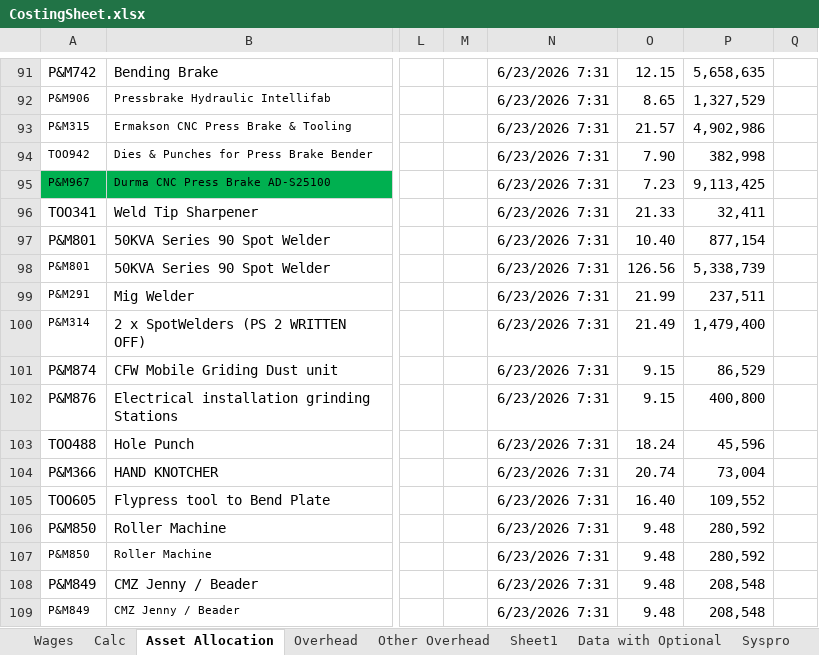
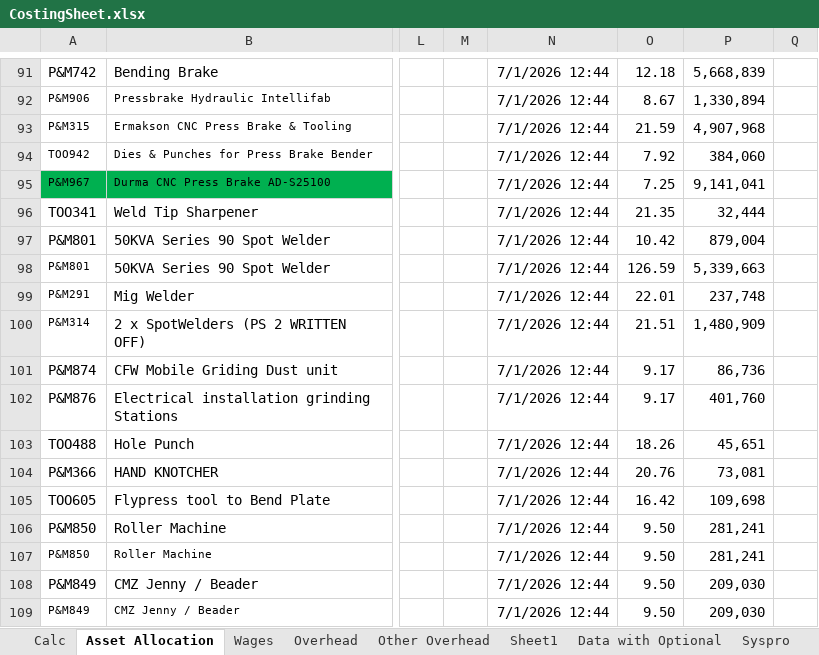
Before and after one commit to RailwayWS/Rickard, an Excel workbook: Costing/CostingSheet.xlsx, sheet Asset Allocation, drawn as a sheet; only a part is shown, gaps mark what is left out; values as stored, in another font and other column widths than the file's, no borders; the diff covers the shown part only; the diff names each change by its address in the sheet, - before the commit and + after, or states it on an @@ line.

```diff
--- a/Costing/CostingSheet.xlsx (sheet Asset Allocation)
+++ b/Costing/CostingSheet.xlsx (sheet Asset Allocation)
@@ sheet tab order changed: Calc | Asset Allocation | Wages | Overhead | Other Overhead | Sheet1 | Data with Optional | Syspro @@
-N91:N109: 6/23/2026 7:31
+N91:N109: 7/1/2026 12:44
-O91: 12.15
+O91: 12.18
-P91: 5,658,635
+P91: 5,668,839
-O92: 8.65
+O92: 8.67
-P92: 1,327,529
+P92: 1,330,894
-O93: 21.57
+O93: 21.59
-P93: 4,902,986
+P93: 4,907,968
-O94: 7.90
+O94: 7.92
-P94: 382,998
+P94: 384,060
-O95: 7.23
+O95: 7.25
-P95: 9,113,425
+P95: 9,141,041
-O96: 21.33
+O96: 21.35
-P96: 32,411
+P96: 32,444
-O97: 10.40
+O97: 10.42
-P97: 877,154
+P97: 879,004
-O98: 126.56
+O98: 126.59
-P98: 5,338,739
+P98: 5,339,663
-O99: 21.99
+O99: 22.01
-P99: 237,511
+P99: 237,748
-O100: 21.49
+O100: 21.51
-P100: 1,479,400
+P100: 1,480,909
-O101:O102: 9.15
+O101:O102: 9.17
-P101: 86,529
+P101: 86,736
-P102: 400,800
+P102: 401,760
-O103: 18.24
+O103: 18.26
-P103: 45,596
+P103: 45,651
-O104: 20.74
+O104: 20.76
-P104: 73,004
+P104: 73,081
-O105: 16.40
+O105: 16.42
-P105: 109,552
+P105: 109,698
-O106:O109: 9.48
+O106:O109: 9.50
-P106:P107: 280,592
+P106:P107: 281,241
-P108:P109: 208,548
+P108:P109: 209,030
```
Also changed, not shown: 801 edited cells elsewhere in this sheet, sheet Overhead, 9 other files.
